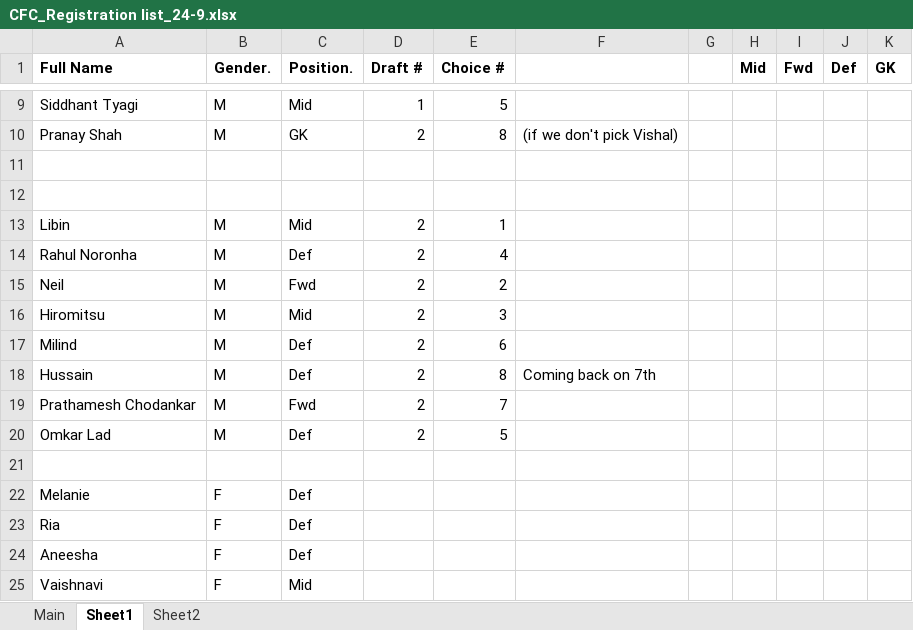
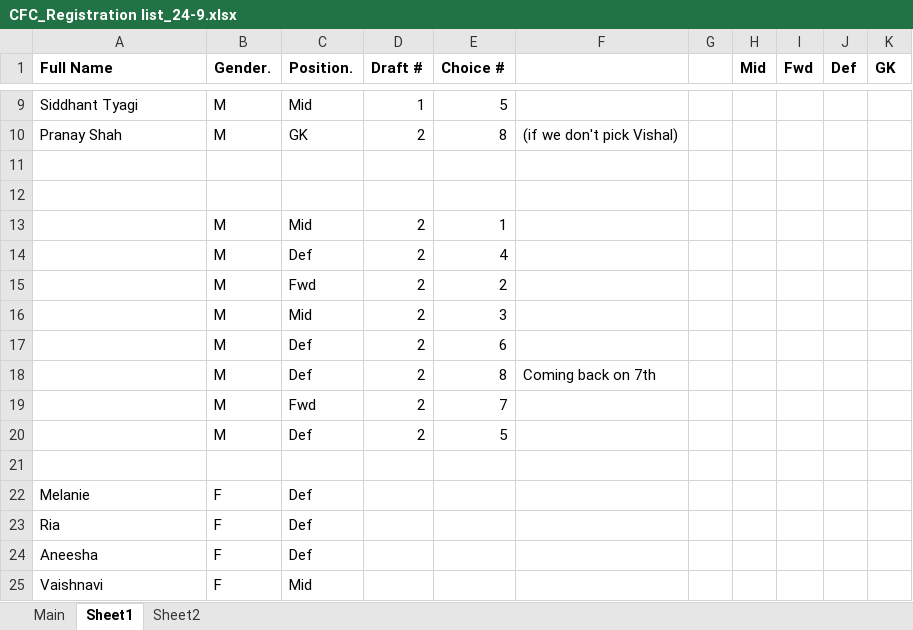
Before and after one commit to CCPL1/Test, an Excel workbook: CFC_Registration list_24-9.xlsx, sheet Sheet1, drawn as a sheet; only a part is shown, gaps mark what is left out; values as stored, in another font and other column widths than the file's, no borders; the diff names each change by its address in the sheet, - before the commit and + after, or states it on an @@ line.

Commit message:
Update CFC_Registration list_24-9.xlsx
fhf

```diff
--- a/CFC_Registration list_24-9.xlsx (sheet Sheet1)
+++ b/CFC_Registration list_24-9.xlsx (sheet Sheet1)
-A13 (Full Name): Libin
+A13 (Full Name): (empty)
-A14 (Full Name): Rahul Noronha
+A14 (Full Name): (empty)
-A15 (Full Name): Neil
+A15 (Full Name): (empty)
-A16 (Full Name): Hiromitsu
+A16 (Full Name): (empty)
-A17 (Full Name): Milind
+A17 (Full Name): (empty)
-A18 (Full Name): Hussain
+A18 (Full Name): (empty)
-A19 (Full Name): Prathamesh Chodankar
+A19 (Full Name): (empty)
-A20 (Full Name): Omkar Lad
+A20 (Full Name): (empty)
```
